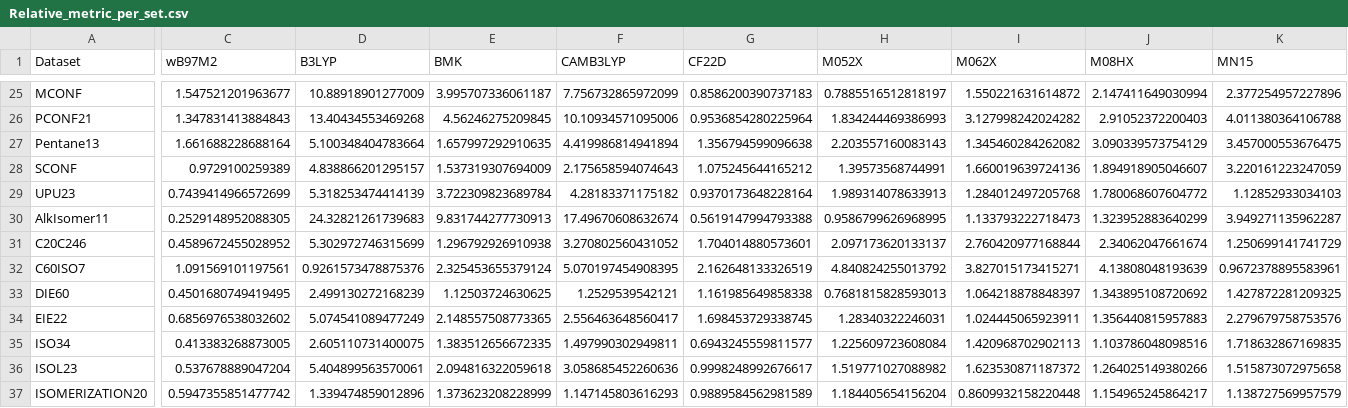
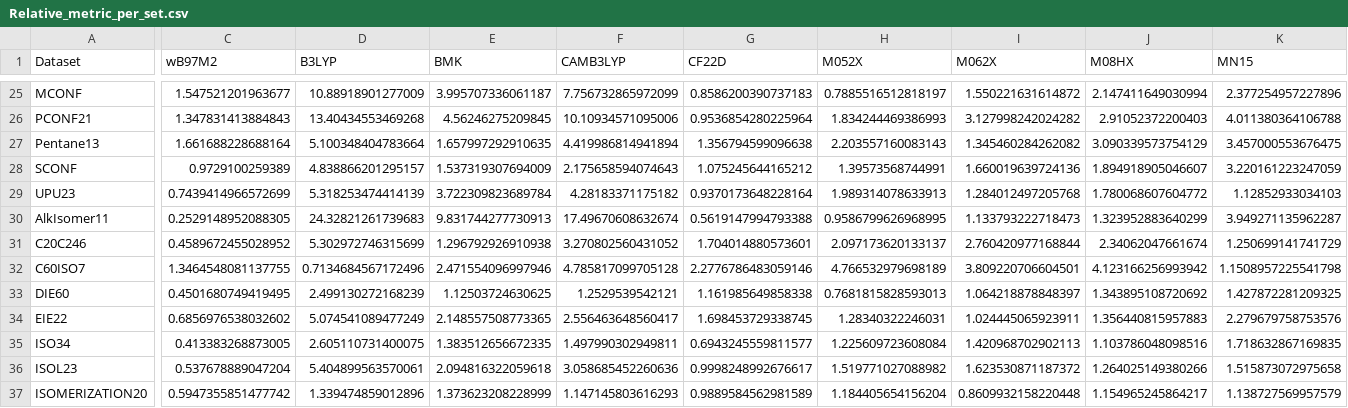
Before and after one commit to JiashuLiang/GSCDB138, a CSV file: Analysis/Relative_metric_per_set.csv, drawn as a sheet; only a part is shown, gaps mark what is left out; the diff covers the shown part only; the diff names each change by its address in the sheet, - before the commit and + after, or states it on an @@ line.

```diff
--- a/Analysis/Relative_metric_per_set.csv
+++ b/Analysis/Relative_metric_per_set.csv
-C32 (wB97M2): 1.091569101197561
+C32 (wB97M2): 1.3464548081137755
-D32 (B3LYP): 0.9261573478875376
+D32 (B3LYP): 0.7134684567172496
-E32 (BMK): 2.325453655379124
+E32 (BMK): 2.471554096997946
-F32 (CAMB3LYP): 5.070197454908395
+F32 (CAMB3LYP): 4.785817099705128
-G32 (CF22D): 2.162648133326519
+G32 (CF22D): 2.2776786483059146
-H32 (M052X): 4.840824255013792
+H32 (M052X): 4.766532979698189
-I32 (M062X): 3.827015173415271
+I32 (M062X): 3.809220706604501
-J32 (M08HX): 4.13808048193639
+J32 (M08HX): 4.123166256993942
-K32 (MN15): 0.9672378895583961
+K32 (MN15): 1.1508957225541798
```
Also changed, not shown: 7 edited cells elsewhere in this file, Analysis/Errors_per_set_MAE.csv, Analysis/Errors_per_set_MSE.csv, 10 other files.
